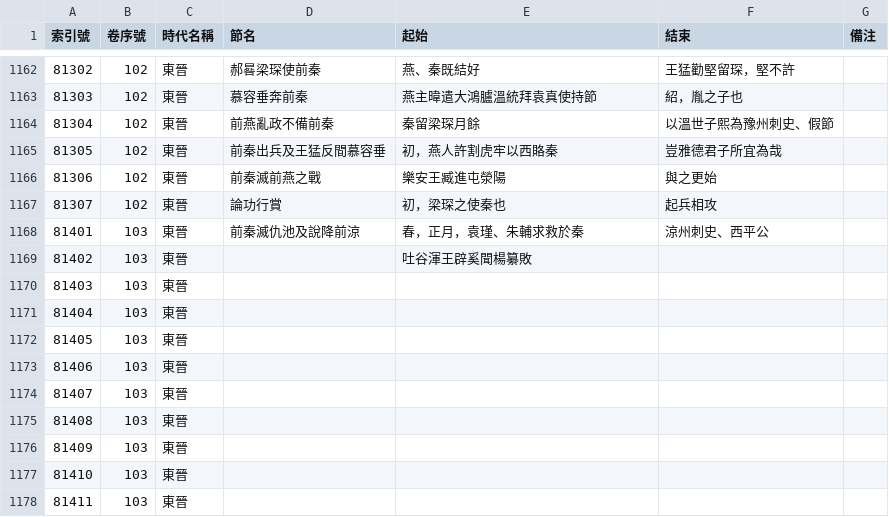
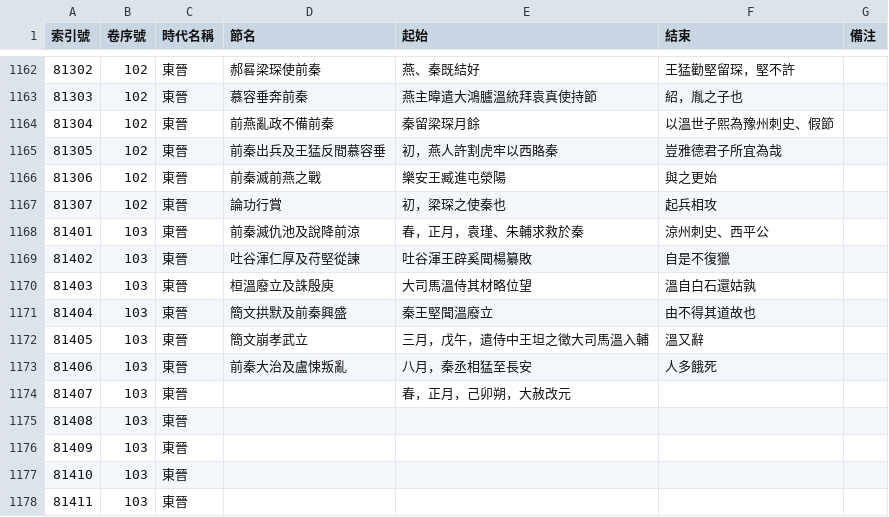
Before and after one commit to gamefang/zizhitongjian, a CSV file: 1_數據表/1.1_通鑑目録/章節表.csv, drawn as a sheet; only a part is shown, gaps mark what is left out.

```diff
--- a/1_數據表/1.1_通鑑目録/章節表.csv
+++ b/1_數據表/1.1_通鑑目録/章節表.csv
@@ -1168,8 +1168,8 @@
 81401,103,東晉,前秦滅仇池及說降前涼,春，正月，袁瑾、朱輔求救於秦,涼州刺史、西平公,
-81402,103,東晉,,吐谷渾王辟奚聞楊纂敗,,
-81403,103,東晉,,,,
-81404,103,東晉,,,,
-81405,103,東晉,,,,
-81406,103,東晉,,,,
-81407,103,東晉,,,,
+81402,103,東晉,吐谷渾仁厚及苻堅從諫,吐谷渾王辟奚聞楊纂敗,自是不復獵,
+81403,103,東晉,桓溫廢立及誅殷庾,大司馬溫侍其材略位望,溫自白石還姑孰,
+81404,103,東晉,簡文拱默及前秦興盛,秦王堅聞溫廢立,由不得其道故也,
+81405,103,東晉,簡文崩孝武立,三月，戊午，遣侍中王坦之徴大司馬溫入輔,溫又辭,
+81406,103,東晉,前秦大治及盧悚叛亂,八月，秦丞相猛至長安,人多餓死,
+81407,103,東晉,,春，正月，己卯朔，大赦改元,,
 81408,103,東晉,,,,
```
Also changed, not shown: 5 other files.
